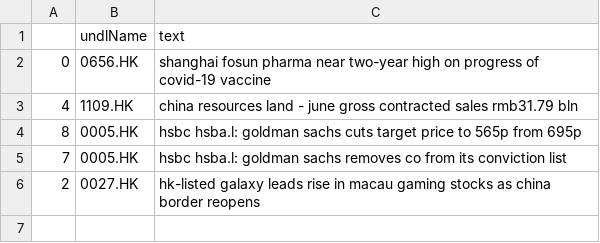
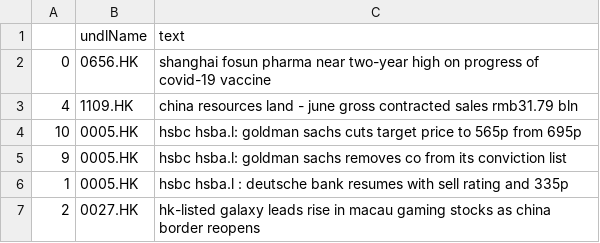
Before and after one commit to hoichunlaw/EventDriven, a CSV file: result/2020-07-14_HK.csv, drawn as a sheet.

```diff
--- a/result/2020-07-14_HK.csv
+++ b/result/2020-07-14_HK.csv
@@ -3,4 +3,5 @@
 4,1109.HK,china resources land  -  june gross contracted sales rmb31.79 bln
-8,0005.HK,hsbc hsba.l: goldman sachs cuts target price to 565p from 695p
-7,0005.HK,hsbc hsba.l: goldman sachs removes co from its conviction list
+10,0005.HK,hsbc hsba.l: goldman sachs cuts target price to 565p from 695p
+9,0005.HK,hsbc hsba.l: goldman sachs removes co from its conviction list
+1,0005.HK,hsbc hsba.l : deutsche bank resumes with sell rating and 335p
 2,0027.HK,hk-listed galaxy leads rise in macau gaming stocks as china border reopens
```
Also changed, not shown: result/2020-07-14_AX.csv.
